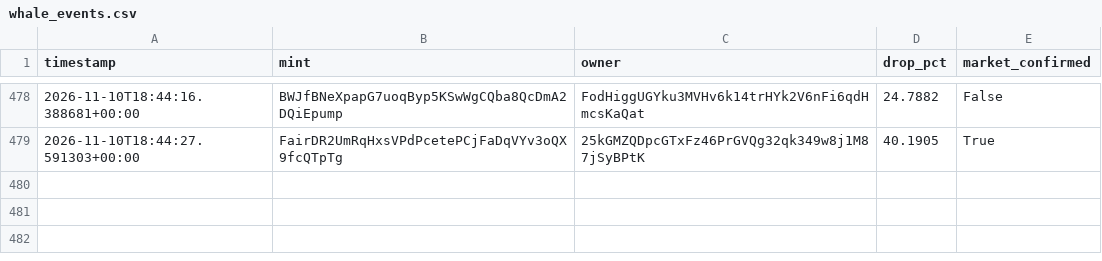
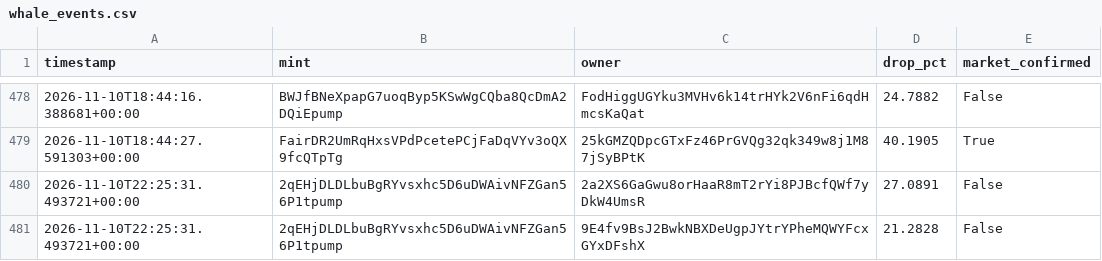
Before and after one commit to amincanani1985-web/meme-scanner-bot, a CSV file: whale_events.csv, drawn as a sheet; only a part is shown, gaps mark what is left out.

```diff
--- a/whale_events.csv
+++ b/whale_events.csv
@@ -479 +479,3 @@ timestamp,mint,owner,drop_pct,market_confirmed
 2026-11-10T18:44:27.591303+00:00,FairDR2UmRqHxsVPdPcetePCjFaDqVYv3oQX9fcQTpTg,25kGMZQDpcGTxFz46PrGVQg32qk349w8j1M87jSyBPtK,40.1905,True
+2026-11-10T22:25:31.493721+00:00,2qEHjDLDLbuBgRYvsxhc5D6uDWAivNFZGan56P1tpump,2a2XS6GaGwu8orHaaR8mT2rYi8PJBcfQWf7yDkW4UmsR,27.0891,False
+2026-11-10T22:25:31.493721+00:00,2qEHjDLDLbuBgRYvsxhc5D6uDWAivNFZGan56P1tpump,9E4fv9BsJ2BwkNBXDeUgpJYtrYPheMQWYFcxGYxDFshX,21.2828,False
```
Also changed, not shown: paper_account/shadow_observations.csv, 8 other files.
